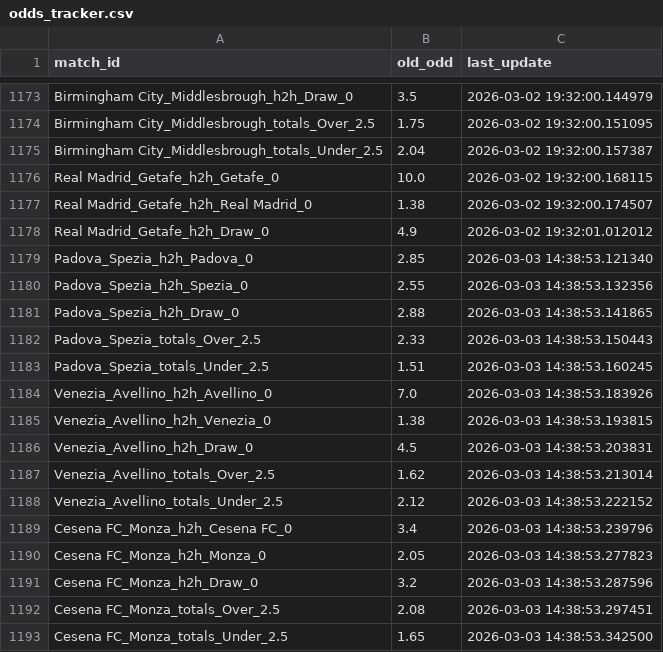
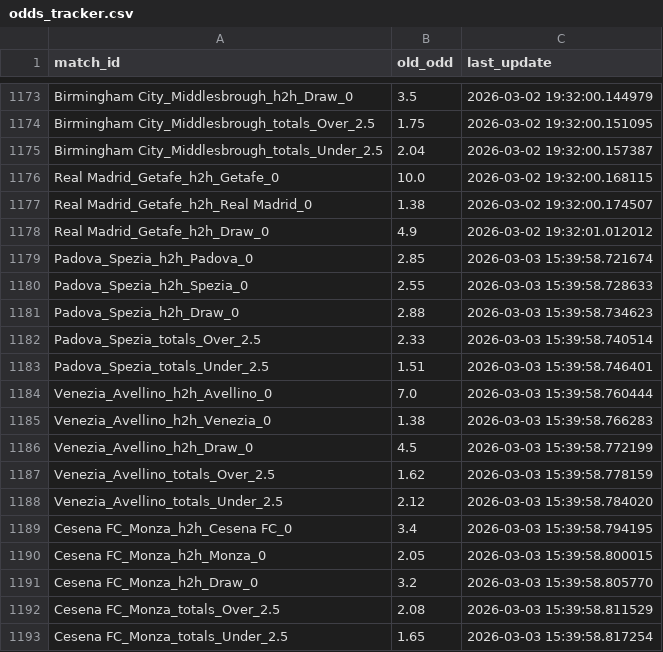
Before and after one commit to pnstung-ui/Vebo_idol, a CSV file: odds_tracker.csv, drawn as a sheet; only a part is shown, gaps mark what is left out.

Commit message:
Shark update [skip ci]

```diff
--- a/odds_tracker.csv
+++ b/odds_tracker.csv
@@ -1178,16 +1178,16 @@ Real Madrid_Getafe_h2h_Real Madrid_0,1.38,2026-03-02 19:32:00.174507
 Real Madrid_Getafe_h2h_Draw_0,4.9,2026-03-02 19:32:01.012012
-Padova_Spezia_h2h_Padova_0,2.85,2026-03-03 14:38:53.121340
-Padova_Spezia_h2h_Spezia_0,2.55,2026-03-03 14:38:53.132356
-Padova_Spezia_h2h_Draw_0,2.88,2026-03-03 14:38:53.141865
-Padova_Spezia_totals_Over_2.5,2.33,2026-03-03 14:38:53.150443
-Padova_Spezia_totals_Under_2.5,1.51,2026-03-03 14:38:53.160245
-Venezia_Avellino_h2h_Avellino_0,7.0,2026-03-03 14:38:53.183926
-Venezia_Avellino_h2h_Venezia_0,1.38,2026-03-03 14:38:53.193815
-Venezia_Avellino_h2h_Draw_0,4.5,2026-03-03 14:38:53.203831
-Venezia_Avellino_totals_Over_2.5,1.62,2026-03-03 14:38:53.213014
-Venezia_Avellino_totals_Under_2.5,2.12,2026-03-03 14:38:53.222152
-Cesena FC_Monza_h2h_Cesena FC_0,3.4,2026-03-03 14:38:53.239796
-Cesena FC_Monza_h2h_Monza_0,2.05,2026-03-03 14:38:53.277823
-Cesena FC_Monza_h2h_Draw_0,3.2,2026-03-03 14:38:53.287596
-Cesena FC_Monza_totals_Over_2.5,2.08,2026-03-03 14:38:53.297451
-Cesena FC_Monza_totals_Under_2.5,1.65,2026-03-03 14:38:53.342500
+Padova_Spezia_h2h_Padova_0,2.85,2026-03-03 15:39:58.721674
+Padova_Spezia_h2h_Spezia_0,2.55,2026-03-03 15:39:58.728633
+Padova_Spezia_h2h_Draw_0,2.88,2026-03-03 15:39:58.734623
+Padova_Spezia_totals_Over_2.5,2.33,2026-03-03 15:39:58.740514
+Padova_Spezia_totals_Under_2.5,1.51,2026-03-03 15:39:58.746401
+Venezia_Avellino_h2h_Avellino_0,7.0,2026-03-03 15:39:58.760444
+Venezia_Avellino_h2h_Venezia_0,1.38,2026-03-03 15:39:58.766283
+Venezia_Avellino_h2h_Draw_0,4.5,2026-03-03 15:39:58.772199
+Venezia_Avellino_totals_Over_2.5,1.62,2026-03-03 15:39:58.778159
+Venezia_Avellino_totals_Under_2.5,2.12,2026-03-03 15:39:58.784020
+Cesena FC_Monza_h2h_Cesena FC_0,3.4,2026-03-03 15:39:58.794195
+Cesena FC_Monza_h2h_Monza_0,2.05,2026-03-03 15:39:58.800015
+Cesena FC_Monza_h2h_Draw_0,3.2,2026-03-03 15:39:58.805770
+Cesena FC_Monza_totals_Over_2.5,2.08,2026-03-03 15:39:58.811529
+Cesena FC_Monza_totals_Under_2.5,1.65,2026-03-03 15:39:58.817254
```
